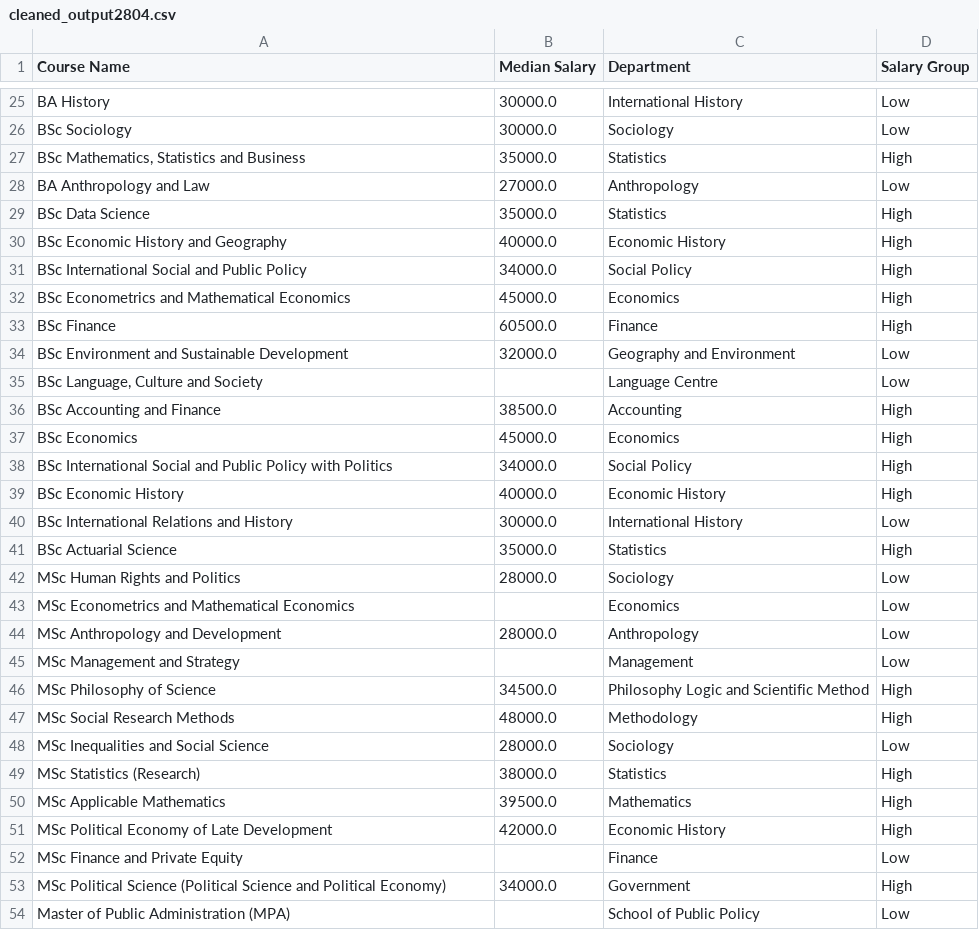
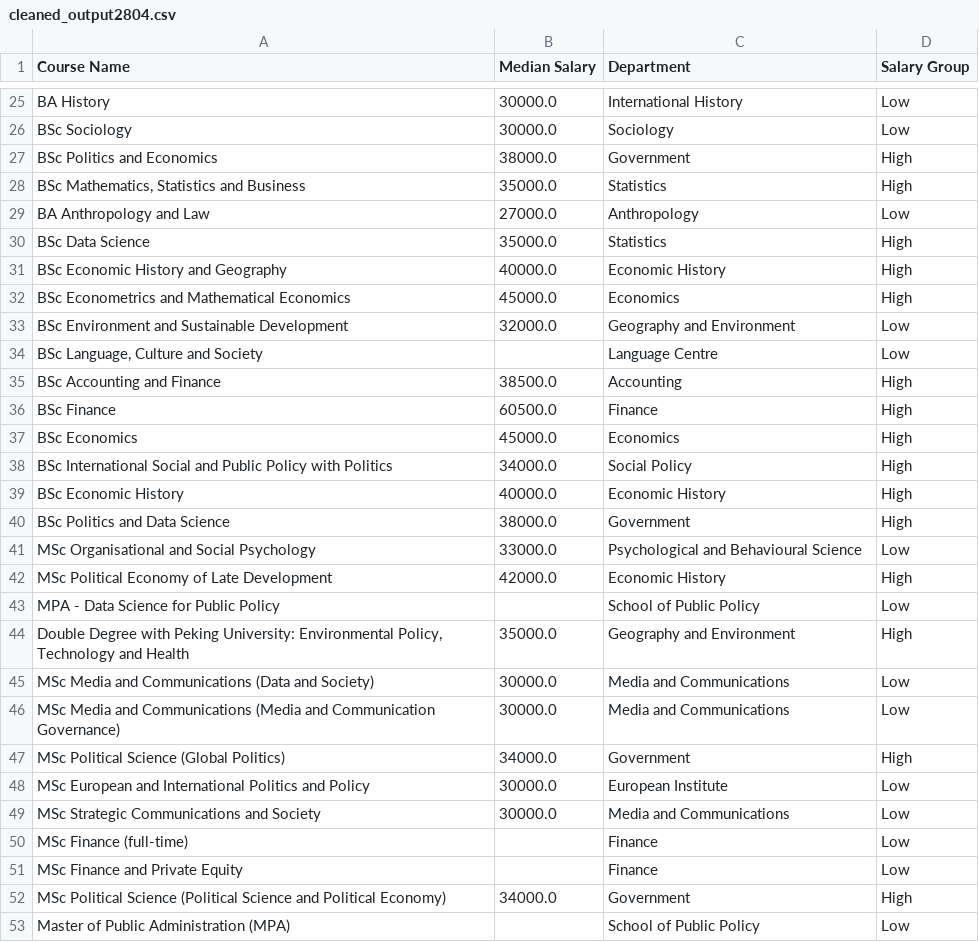
Before and after one commit to ascneuenheim/ST115_Brexit, a CSV file: Data/cleaned_output2804.csv, drawn as a sheet; only a part is shown, gaps mark what is left out; the diff covers the shown part only.

```diff
--- a/Data/cleaned_output2804.csv
+++ b/Data/cleaned_output2804.csv
@@ -26,2 +26,3 @@ BA History,30000.0,International History,Low
 BSc Sociology,30000.0,Sociology,Low
+BSc Politics and Economics,38000.0,Government,High
 "BSc Mathematics, Statistics and Business",35000.0,Statistics,High
@@ -30,5 +31,3 @@ BSc Data Science,35000.0,Statistics,High
 BSc Economic History and Geography,40000.0,Economic History,High
-BSc International Social and Public Policy,34000.0,Social Policy,High
 BSc Econometrics and Mathematical Economics,45000.0,Economics,High
-BSc Finance,60500.0,Finance,High
 BSc Environment and Sustainable Development,32000.0,Geography and Environment,Low
@@ -36,2 +35,3 @@ BSc Environment and Sustainable Development,32000.0,Geography and Environment,Lo
 BSc Accounting and Finance,38500.0,Accounting,High
+BSc Finance,60500.0,Finance,High
 BSc Economics,45000.0,Economics,High
@@ -39,14 +39,13 @@ BSc International Social and Public Policy with Politics,34000.0,Social Policy,H
 BSc Economic History,40000.0,Economic History,High
-BSc International Relations and History,30000.0,International History,Low
-BSc Actuarial Science,35000.0,Statistics,High
-MSc Human Rights and Politics,28000.0,Sociology,Low
-MSc Econometrics and Mathematical Economics,,Economics,Low
-MSc Anthropology and Development,28000.0,Anthropology,Low
-MSc Management and Strategy,,Management,Low
-MSc Philosophy of Science,34500.0,Philosophy Logic and Scientific Method,High
-MSc Social Research Methods,48000.0,Methodology,High
-MSc Inequalities and Social Science,28000.0,Sociology,Low
-MSc Statistics (Research),38000.0,Statistics,High
-MSc Applicable Mathematics,39500.0,Mathematics,High
+BSc Politics and Data Science,38000.0,Government,High
+MSc Organisational and Social Psychology,33000.0,Psychological and Behavioural Science,Low
 MSc Political Economy of Late Development,42000.0,Economic History,High
+MPA - Data Science for Public Policy,,School of Public Policy,Low
+"Double Degree with Peking University: Environmental Policy, Technology and Health",35000.0,Geography and Environment,High
+MSc Media and Communications (Data and Society),30000.0,Media and Communications,Low
+MSc Media and Communications (Media and Communication Governance),30000.0,Media and Communications,Low
+MSc Political Science (Global Politics),34000.0,Government,High
+MSc European and International Politics and Policy,30000.0,European Institute,Low
+MSc Strategic Communications and Society,30000.0,Media and Communications,Low
+MSc Finance (full-time),,Finance,Low
 MSc Finance and Private Equity,,Finance,Low
```
Also changed, not shown: 8 added rows, 4 removed rows, 21 moved rows and 2 edited cells elsewhere in this file, Data/Florian_Wirtz_eigentlich_noch_was_mit_der.csv, Data/TuitionFees/FinalTableFees.csv, 28 other files.
